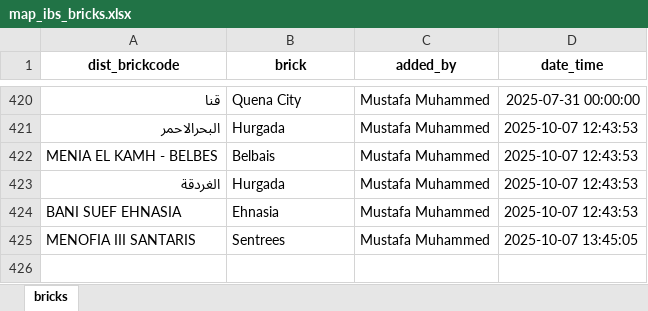
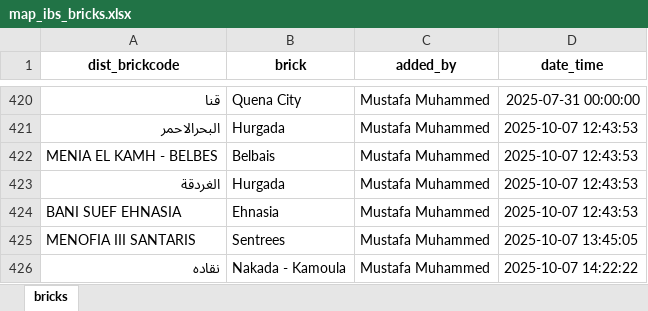
Before and after one commit to mustafasava/Sales_repo, an Excel workbook: mapping/map_ibs_bricks.xlsx, sheet bricks, drawn as a sheet; only a part is shown, gaps mark what is left out; values as stored, in another font and other column widths than the file's, no borders; the diff names each change by its address in the sheet, - before the commit and + after, or states it on an @@ line.

Commit message:
Update map_ibs_bricks.xlsx

```diff
--- a/mapping/map_ibs_bricks.xlsx (sheet bricks)
+++ b/mapping/map_ibs_bricks.xlsx (sheet bricks)
+row 426: نقاده | Nakada - Kamoula | Mustafa Muhammed | 2025-10-07 14:22:22
```
